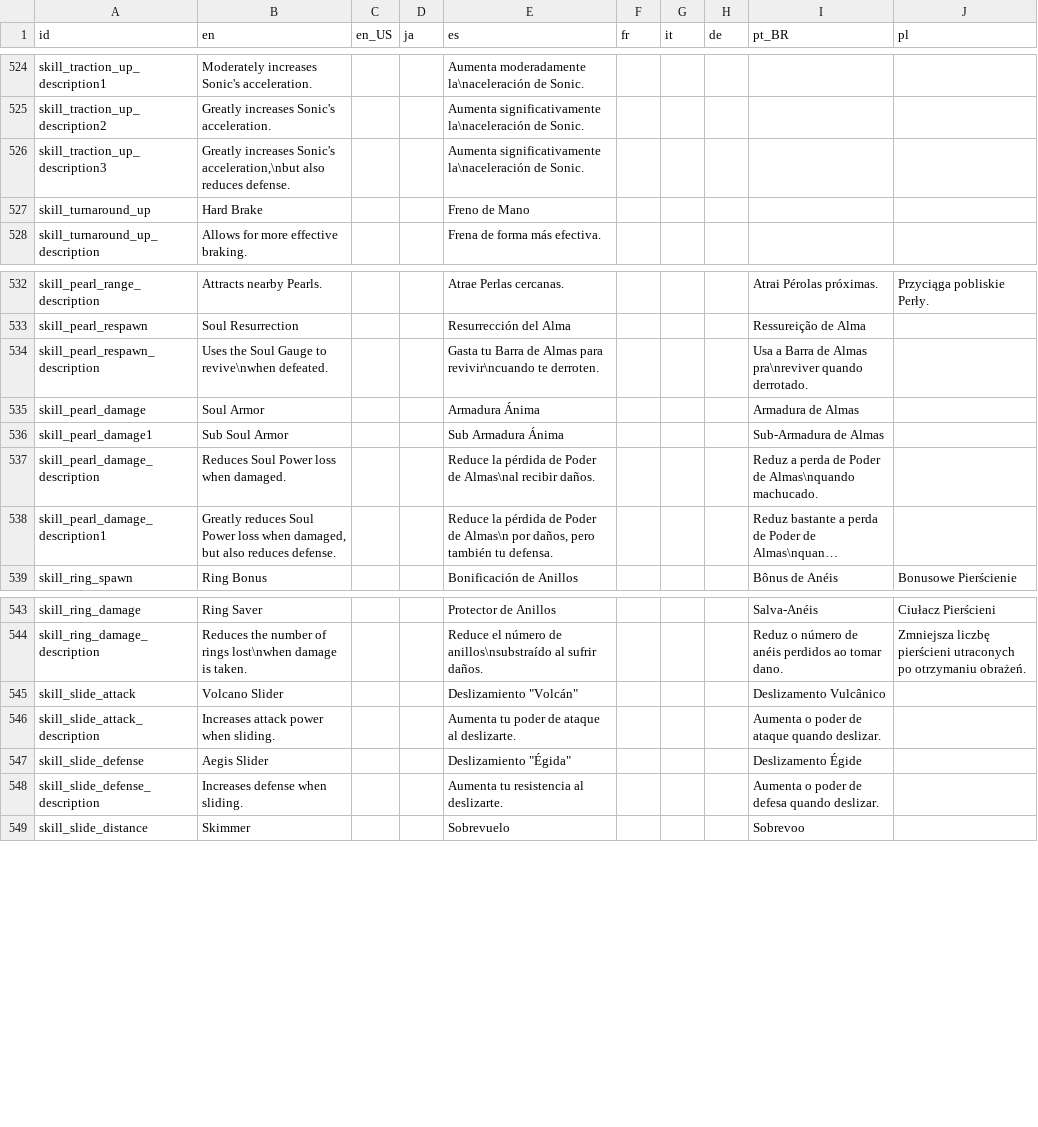
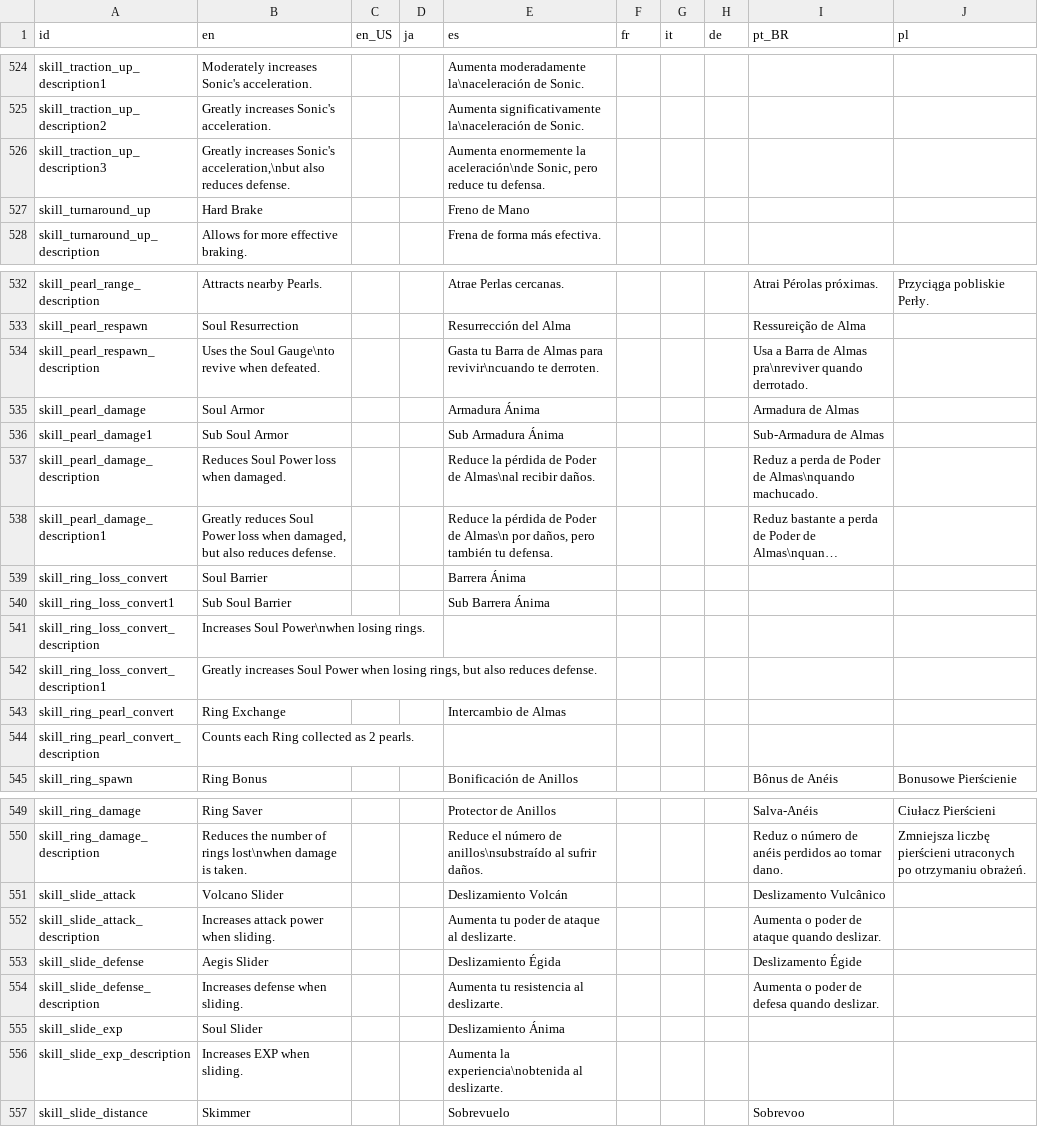
Before and after one commit to Kuma-Boo/project-reignition, a CSV file: Project/locale/Locale.csv, drawn as a sheet; only a part is shown, gaps mark what is left out; long unchanged cells end in …; addresses are those after the commit; the diff covers the shown part only; the diff names each change by its address in the sheet, - before the commit and + after, or states it on an @@ line.

Commit message:
Add dark skills

```diff
--- a/Project/locale/Locale.csv
+++ b/Project/locale/Locale.csv
-E526 (es): Aumenta significativamente la\naceleración de Sonic.
+E526 (es): Aumenta enormemente la aceleración\nde Sonic, pero reduce tu defensa.
-B534 (en): Uses the Soul Gauge to revive\nwhen defeated.
+B534 (en): Uses the Soul Gauge\nto revive when defeated.
+row 539: skill_ring_loss_convert | Soul Barrier |  |  | Barrera Ánima
+row 540: skill_ring_loss_convert1 | Sub Soul Barrier |  |  | Sub Barrera Ánima
+row 541: skill_ring_loss_convert_description | Increases Soul Power\nwhen losing rings.
+row 542: skill_ring_loss_convert_description1 | Greatly increases Soul Power when losing rings, but also reduces defense.
+row 543: skill_ring_pearl_convert | Ring Exchange |  |  | Intercambio de Almas
+row 544: skill_ring_pearl_convert_description | Counts each Ring collected as 2 pearls.
-E551 (es): Deslizamiento "Volcán"
+E551 (es): Deslizamiento Volcán
-E553 (es): Deslizamiento "Égida"
+E553 (es): Deslizamiento Égida
+row 555: skill_slide_exp | Soul Slider |  |  | Deslizamiento Ánima
+row 556: skill_slide_exp_description | Increases EXP when sliding. |  |  | Aumenta la experiencia\nobtenida al deslizarte.
```
Also changed, not shown: 2 added rows and 25 edited cells elsewhere in this file, 47 other files.
